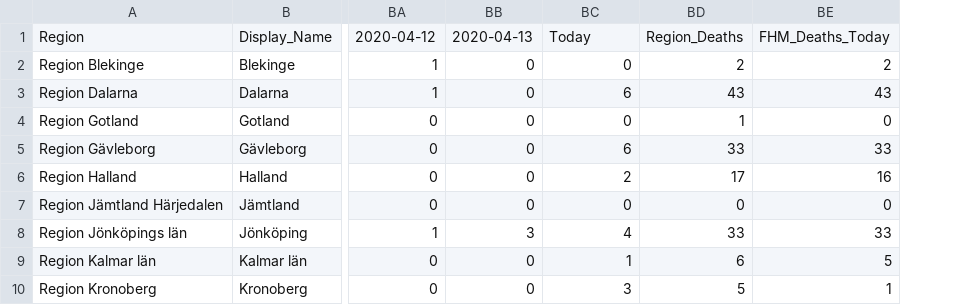
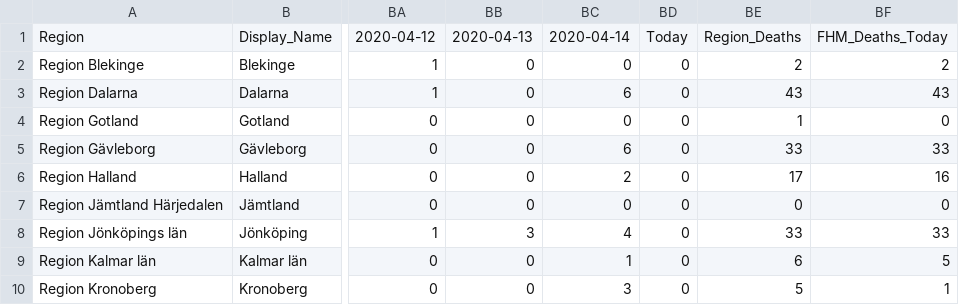
Before and after one commit to jannesgg/swe-covid-19, a CSV file: time_series_deaths-deaths.csv, drawn as a sheet; only a part is shown, gaps mark what is left out; the diff names each change by its address in the sheet, - before the commit and + after, or states it on an @@ line.

```diff
--- a/time_series_deaths-deaths.csv
+++ b/time_series_deaths-deaths.csv
+column BD, rows 1-10: Today | 0 | 0 | 0 | 0 | 0 | 0 | 0 | 0 | 0
-BC1: Today
+BC1: 2020-04-14
```
Also changed, not shown: time_series_confimed-confirmed.csv.
